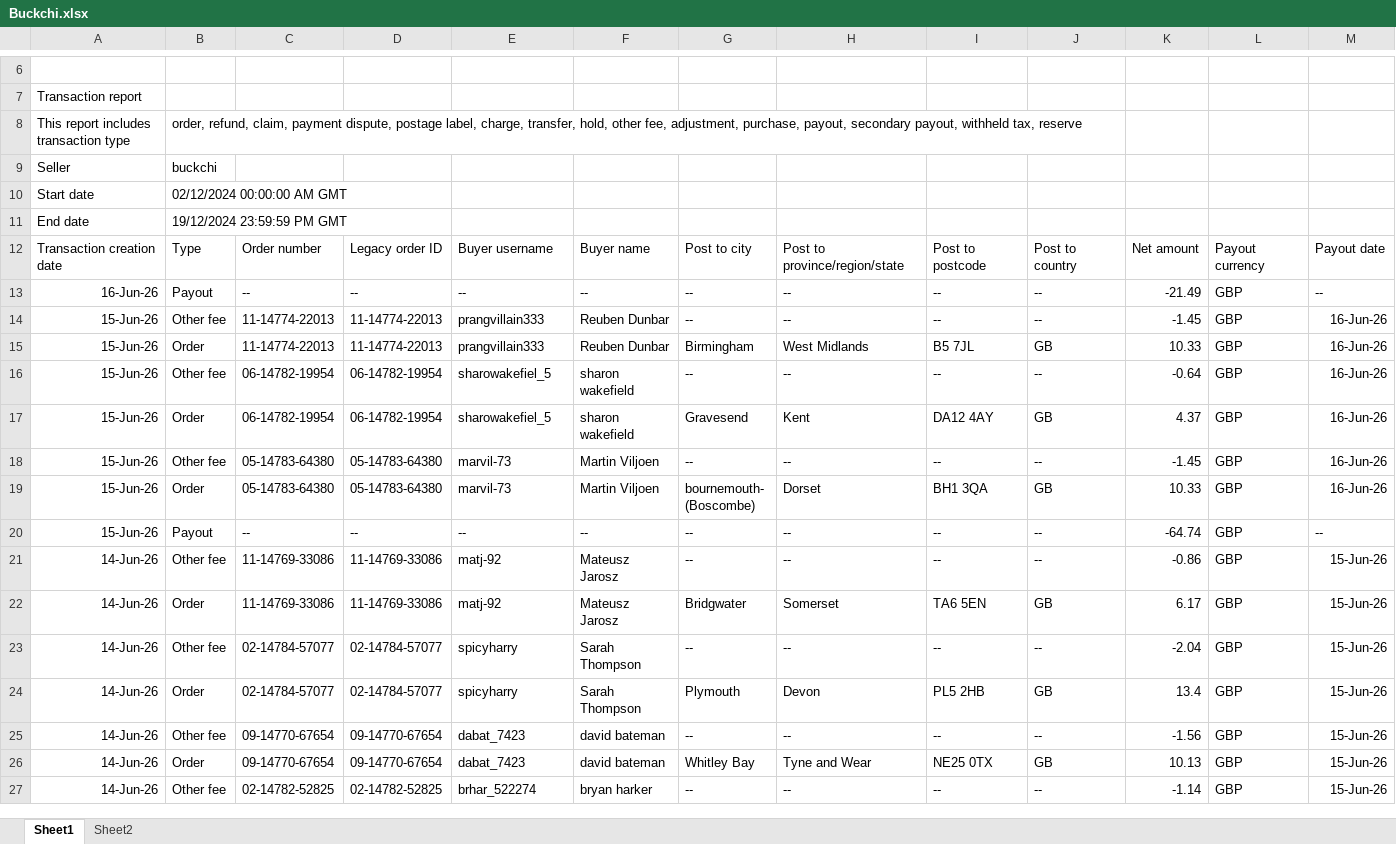
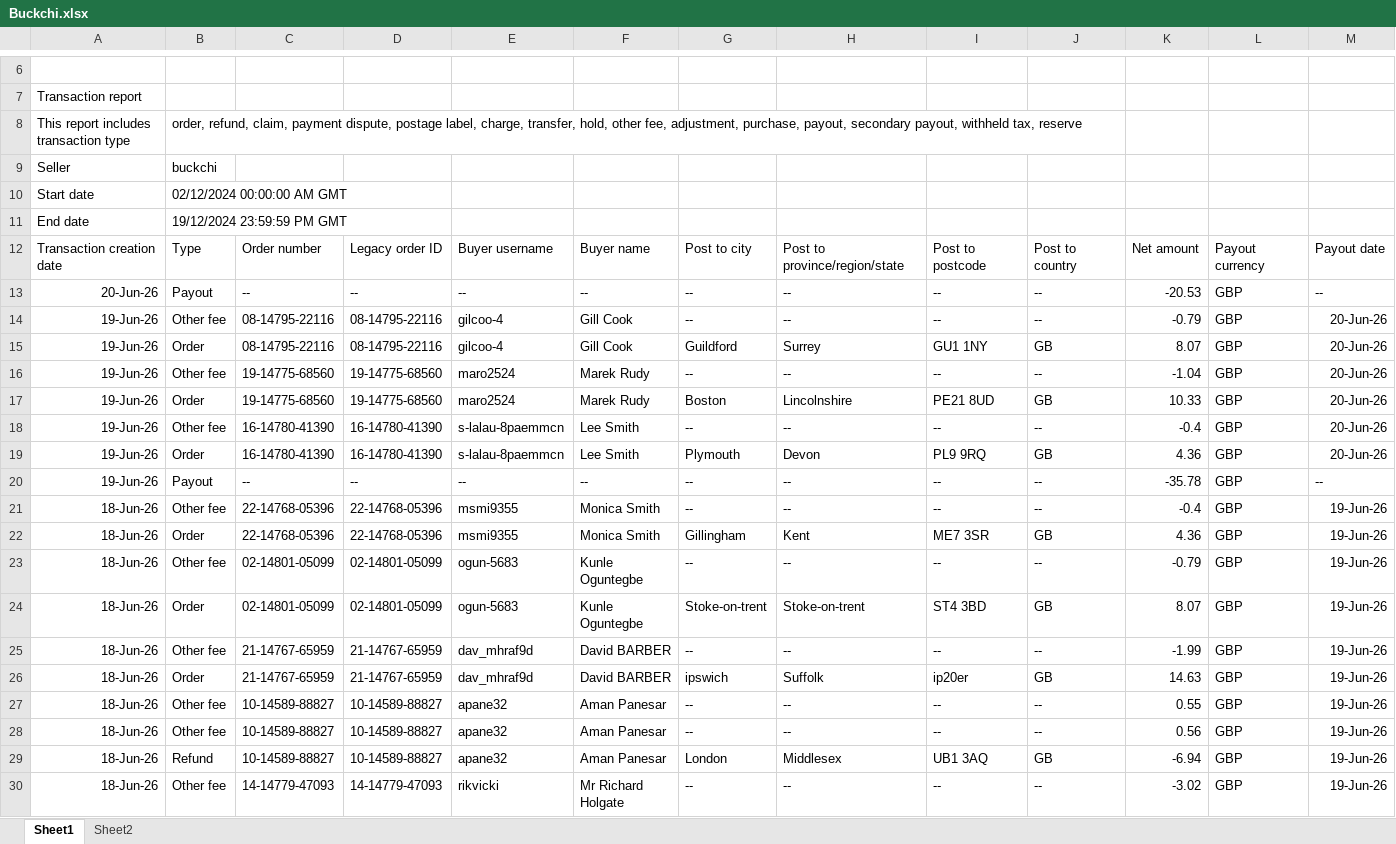
Before and after one commit to NIBH014B/BuckchiDailyReport, an Excel workbook: Raw Sales Data/Buckchi.xlsx, sheet Sheet1, drawn as a sheet; only a part is shown, gaps mark what is left out; the shorter side is filled out with more unchanged rows; values as stored, in another font and other column widths than the file's, no borders; rows hold the shown columns only; the diff covers the shown part only; the diff names each change by its address in the sheet, - before the commit and + after, or states it on an @@ line.

```diff
--- a/Raw Sales Data/Buckchi.xlsx (sheet Sheet1)
+++ b/Raw Sales Data/Buckchi.xlsx (sheet Sheet1)
+row 13: 20-Jun-26 | Payout | -- | -- | -- | -- | -- | -- | -- | -- | -20.53 | GBP | --
+row 14: 19-Jun-26 | Other fee | 08-14795-22116 | 08-14795-22116 | gilcoo-4 | Gill Cook | -- | -- | -- | -- | -0.79 | GBP | 20-Jun-26
+row 15: 19-Jun-26 | Order | 08-14795-22116 | 08-14795-22116 | gilcoo-4 | Gill Cook | Guildford | Surrey | GU1 1NY | GB | 8.07 | GBP | 20-Jun-26
+row 16: 19-Jun-26 | Other fee | 19-14775-68560 | 19-14775-68560 | maro2524 | Marek Rudy | -- | -- | -- | -- | -1.04 | GBP | 20-Jun-26
+row 17: 19-Jun-26 | Order | 19-14775-68560 | 19-14775-68560 | maro2524 | Marek Rudy | Boston | Lincolnshire | PE21 8UD | GB | 10.33 | GBP | 20-Jun-26
+row 18: 19-Jun-26 | Other fee | 16-14780-41390 | 16-14780-41390 | s-lalau-8paemmcn | Lee Smith | -- | -- | -- | -- | -0.4 | GBP | 20-Jun-26
+row 19: 19-Jun-26 | Order | 16-14780-41390 | 16-14780-41390 | s-lalau-8paemmcn | Lee Smith | Plymouth | Devon | PL9 9RQ | GB | 4.36 | GBP | 20-Jun-26
+row 20: 19-Jun-26 | Payout | -- | -- | -- | -- | -- | -- | -- | -- | -35.78 | GBP | --
+row 21: 18-Jun-26 | Other fee | 22-14768-05396 | 22-14768-05396 | msmi9355 | Monica Smith | -- | -- | -- | -- | -0.4 | GBP | 19-Jun-26
+row 22: 18-Jun-26 | Order | 22-14768-05396 | 22-14768-05396 | msmi9355 | Monica Smith | Gillingham | Kent | ME7 3SR | GB | 4.36 | GBP | 19-Jun-26
+row 23: 18-Jun-26 | Other fee | 02-14801-05099 | 02-14801-05099 | ogun-5683 | Kunle Oguntegbe | -- | -- | -- | -- | -0.79 | GBP | 19-Jun-26
+row 24: 18-Jun-26 | Order | 02-14801-05099 | 02-14801-05099 | ogun-5683 | Kunle Oguntegbe | Stoke-on-trent | Stoke-on-trent | ST4 3BD | GB | 8.07 | GBP | 19-Jun-26
+row 25: 18-Jun-26 | Other fee | 21-14767-65959 | 21-14767-65959 | dav_mhraf9d | David BARBER | -- | -- | -- | -- | -1.99 | GBP | 19-Jun-26
+row 26: 18-Jun-26 | Order | 21-14767-65959 | 21-14767-65959 | dav_mhraf9d | David BARBER | ipswich | Suffolk | ip20er | GB | 14.63 | GBP | 19-Jun-26
+row 27: 18-Jun-26 | Other fee | 10-14589-88827 | 10-14589-88827 | apane32 | Aman Panesar | -- | -- | -- | -- | 0.55 | GBP | 19-Jun-26
+row 28: 18-Jun-26 | Other fee | 10-14589-88827 | 10-14589-88827 | apane32 | Aman Panesar | -- | -- | -- | -- | 0.56 | GBP | 19-Jun-26
+row 29: 18-Jun-26 | Refund | 10-14589-88827 | 10-14589-88827 | apane32 | Aman Panesar | London | Middlesex | UB1 3AQ | GB | -6.94 | GBP | 19-Jun-26
+row 30: 18-Jun-26 | Other fee | 14-14779-47093 | 14-14779-47093 | rikvicki | Mr Richard Holgate | -- | -- | -- | -- | -3.02 | GBP | 19-Jun-26
```
Also changed, not shown: 28 added rows elsewhere in this sheet, Raw Sales Data/Vandey.xlsx.
